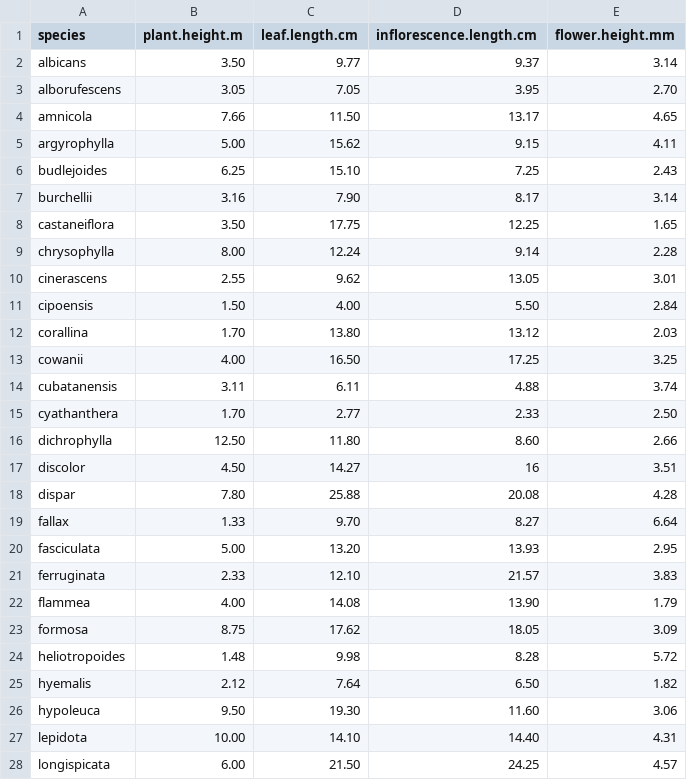
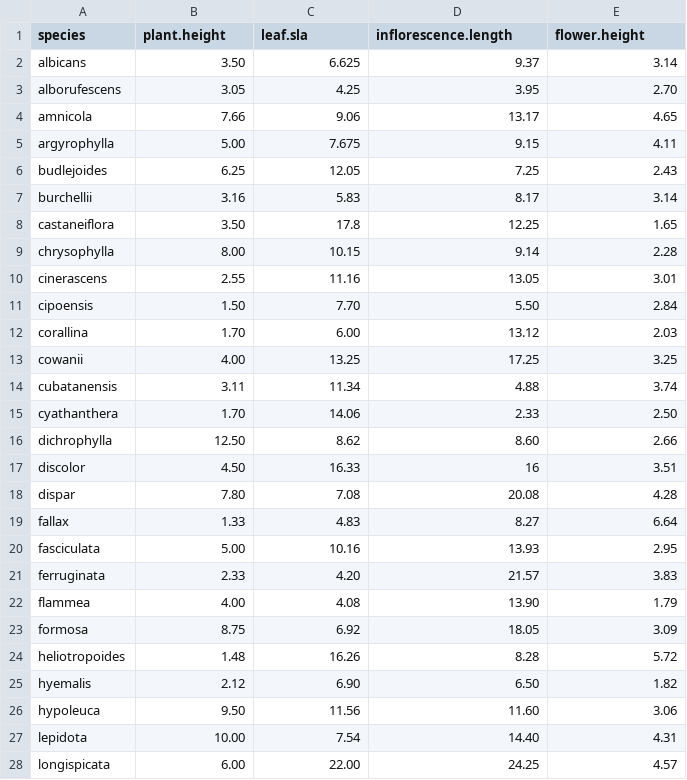
Before and after one commit to eknery/disciplina_MFC, a CSV file: aula_01/práticas/dados/miconia_data.csv, drawn as a sheet; only a part is shown; the diff covers the shown part only.

```diff
--- a/aula_01/práticas/dados/miconia_data.csv
+++ b/aula_01/práticas/dados/miconia_data.csv
@@ -1,28 +1,28 @@
-species,plant.height.m,leaf.length.cm,inflorescence.length.cm,flower.height.mm
-albicans,3.50,9.77,9.37,3.14
-alborufescens,3.05,7.05,3.95,2.70
-amnicola,7.66,11.50,13.17,4.65
-argyrophylla,5.00,15.62,9.15,4.11
-budlejoides,6.25,15.10,7.25,2.43
-burchellii,3.16,7.90,8.17,3.14
-castaneiflora,3.50,17.75,12.25,1.65
-chrysophylla,8.00,12.24,9.14,2.28
-cinerascens,2.55,9.62,13.05,3.01
-cipoensis,1.50,4.00,5.50,2.84
-corallina,1.70,13.80,13.12,2.03
-cowanii,4.00,16.50,17.25,3.25
-cubatanensis,3.11,6.11,4.88,3.74
-cyathanthera,1.70,2.77,2.33,2.50
-dichrophylla,12.50,11.80,8.60,2.66
-discolor,4.50,14.27,16,3.51
-dispar,7.80,25.88,20.08,4.28
-fallax,1.33,9.70,8.27,6.64
-fasciculata,5.00,13.20,13.93,2.95
-ferruginata,2.33,12.10,21.57,3.83
-flammea,4.00,14.08,13.90,1.79
-formosa,8.75,17.62,18.05,3.09
-heliotropoides,1.48,9.98,8.28,5.72
-hyemalis,2.12,7.64,6.50,1.82
-hypoleuca,9.50,19.30,11.60,3.06
-lepidota,10.00,14.10,14.40,4.31
-longispicata,6.00,21.50,24.25,4.57
+species,plant.height,leaf.sla,inflorescence.length,flower.height
+albicans,3.50,6.625,9.37,3.14
+alborufescens,3.05,4.25,3.95,2.70
+amnicola,7.66,9.06,13.17,4.65
+argyrophylla,5.00,7.675,9.15,4.11
+budlejoides,6.25,12.05,7.25,2.43
+burchellii,3.16,5.83,8.17,3.14
+castaneiflora,3.50,17.8,12.25,1.65
+chrysophylla,8.00,10.15,9.14,2.28
+cinerascens,2.55,11.16,13.05,3.01
+cipoensis,1.50,7.70,5.50,2.84
+corallina,1.70,6.00,13.12,2.03
+cowanii,4.00,13.25,17.25,3.25
+cubatanensis,3.11,11.34,4.88,3.74
+cyathanthera,1.70,14.06,2.33,2.50
+dichrophylla,12.50,8.62,8.60,2.66
+discolor,4.50,16.33,16,3.51
+dispar,7.80,7.08,20.08,4.28
+fallax,1.33,4.83,8.27,6.64
+fasciculata,5.00,10.16,13.93,2.95
+ferruginata,2.33,4.20,21.57,3.83
+flammea,4.00,4.08,13.90,1.79
+formosa,8.75,6.92,18.05,3.09
+heliotropoides,1.48,16.26,8.28,5.72
+hyemalis,2.12,6.90,6.50,1.82
+hypoleuca,9.50,11.56,11.60,3.06
+lepidota,10.00,7.54,14.40,4.31
+longispicata,6.00,22.00,24.25,4.57
```
Also changed, not shown: 24 edited cells elsewhere in this file, 1 other file.
